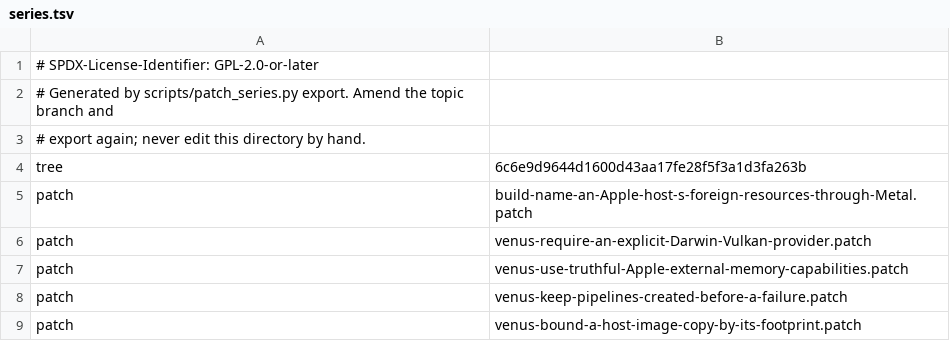
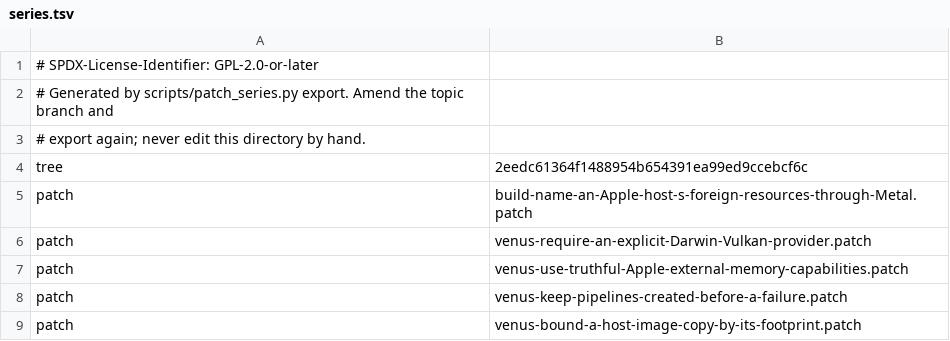
Before and after one commit to 1972nollus/Kernarium, a TSV file: dependencies/patches/virglrenderer/series.tsv, drawn as a sheet; only a part is shown.

```diff
--- a/dependencies/patches/virglrenderer/series.tsv
+++ b/dependencies/patches/virglrenderer/series.tsv
@@ -3,3 +3,3 @@
 # export again; never edit this directory by hand.
-tree	6c6e9d9644d1600d43aa17fe28f5f3a1d3fa263b
+tree	2eedc61364f1488954b654391ea99ed9ccebcf6c
 patch	build-name-an-Apple-host-s-foreign-resources-through-Metal.patch
```
Also changed, not shown: 11 other files.
